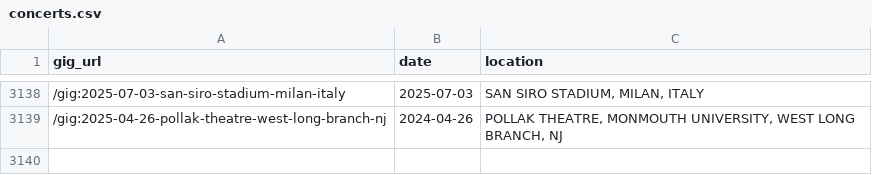
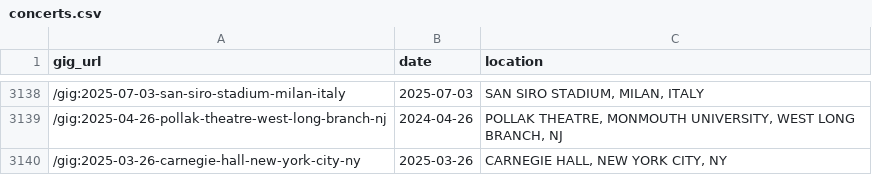
Before and after one commit to obrienjoey/springsteen_db, a CSV file: csv/concerts.csv, drawn as a sheet; only a part is shown, gaps mark what is left out; the diff names each change by its address in the sheet, - before the commit and + after, or states it on an @@ line.

Commit message:
updated setlist data Thu Mar 27 10:44:18 GMT 2025

```diff
--- a/csv/concerts.csv
+++ b/csv/concerts.csv
+row 3140: /gig:2025-03-26-carnegie-hall-new-york-city-ny | 2025-03-26 | CARNEGIE HALL, NEW YORK CITY, NY
```
Also changed, not shown: 1 other file.
